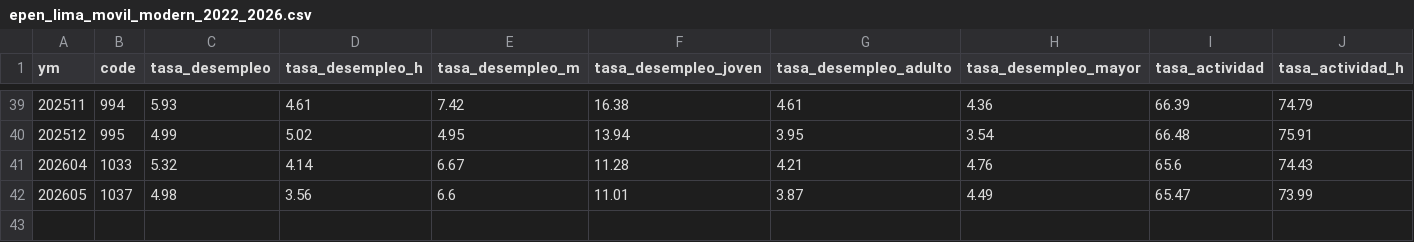
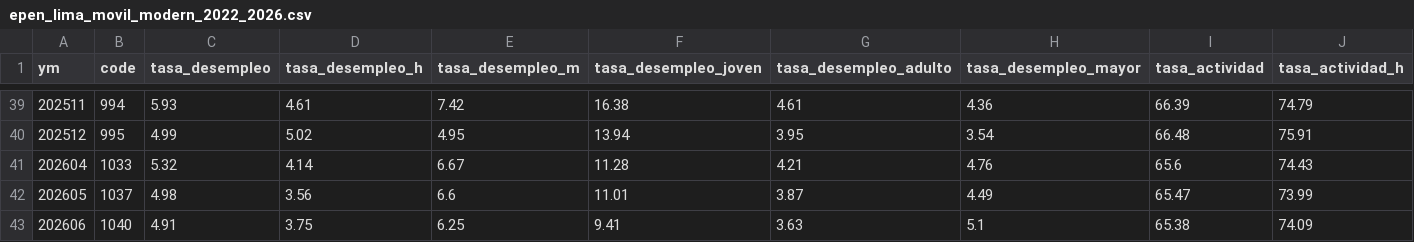
Before and after one commit to cesarchavezp29/peru-observatorio, a CSV file: data/datasets/epen_lima_movil_modern_2022_2026.csv, drawn as a sheet; only a part is shown, gaps mark what is left out; rows hold the shown columns only; the diff names each change by its address in the sheet, - before the commit and + after, or states it on an @@ line.

```diff
--- a/data/datasets/epen_lima_movil_modern_2022_2026.csv
+++ b/data/datasets/epen_lima_movil_modern_2022_2026.csv
+row 43: 202606 | 1040 | 4.91 | 3.75 | 6.25 | 9.41 | 3.63 | 5.1 | 65.38 | 74.09
```
Also changed, not shown: data/datasets/epen_lima_movil_2001_2026.csv.
